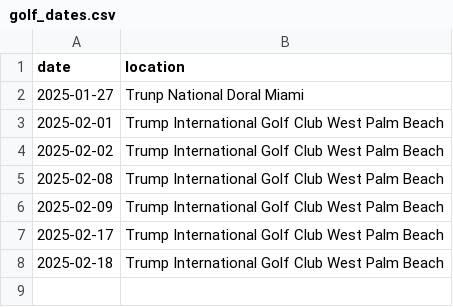
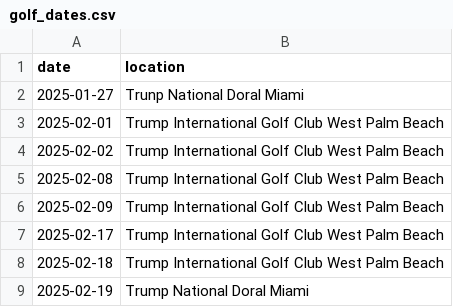
Before and after one commit to harrisj/trump_data, a CSV file: home_visits/golf_dates.csv, drawn as a sheet.

Commit message:
Dude just can't stop golfing

```diff
--- a/home_visits/golf_dates.csv
+++ b/home_visits/golf_dates.csv
@@ -8 +8,2 @@ date,location
 2025-02-18,Trump International Golf Club West Palm Beach
+2025-02-19,Trump National Doral Miami
```
